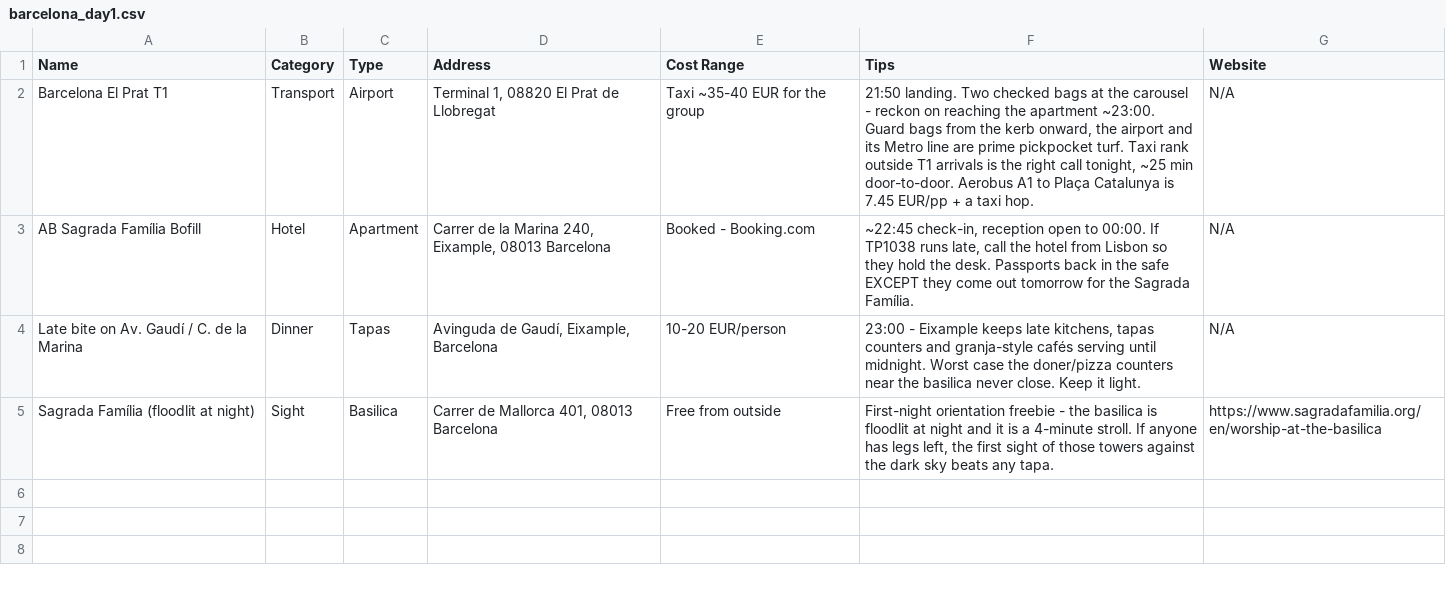
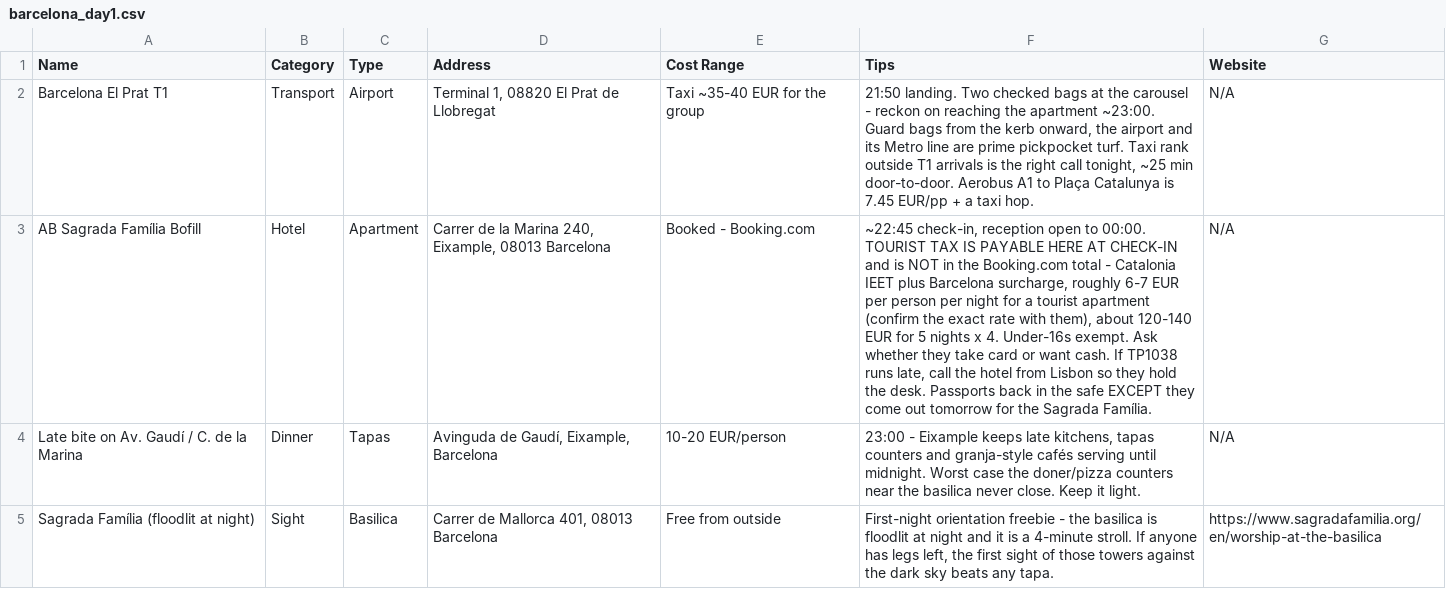
Before and after one commit to syavaYki/euro-trip-2026, a CSV file: docs/goog-map-data/barcelona_day1.csv, drawn as a sheet; the diff names each change by its address in the sheet, - before the commit and + after, or states it on an @@ line.

```diff
--- a/docs/goog-map-data/barcelona_day1.csv
+++ b/docs/goog-map-data/barcelona_day1.csv
-F3 (Tips): …to 00:00. If TP1038…
+F3 (Tips): …to 00:00. TOURIST TAX IS PAYABLE HERE AT CHECK-IN and is NOT in the Booking.com total - Catalonia IEET plus Barcelona surcharge, roughly 6-7 EUR per person per night for a tourist apartment (confirm the exact rate with them), about 120-140 EUR for 5 nights x 4. Under-16s exempt. Ask whether they take card or want cash. If TP1038…
```
Also changed, not shown: docs/goog-map-data/lisbon_day1.csv, docs/goog-map-data/madrid_day1.csv, 7 other files.
